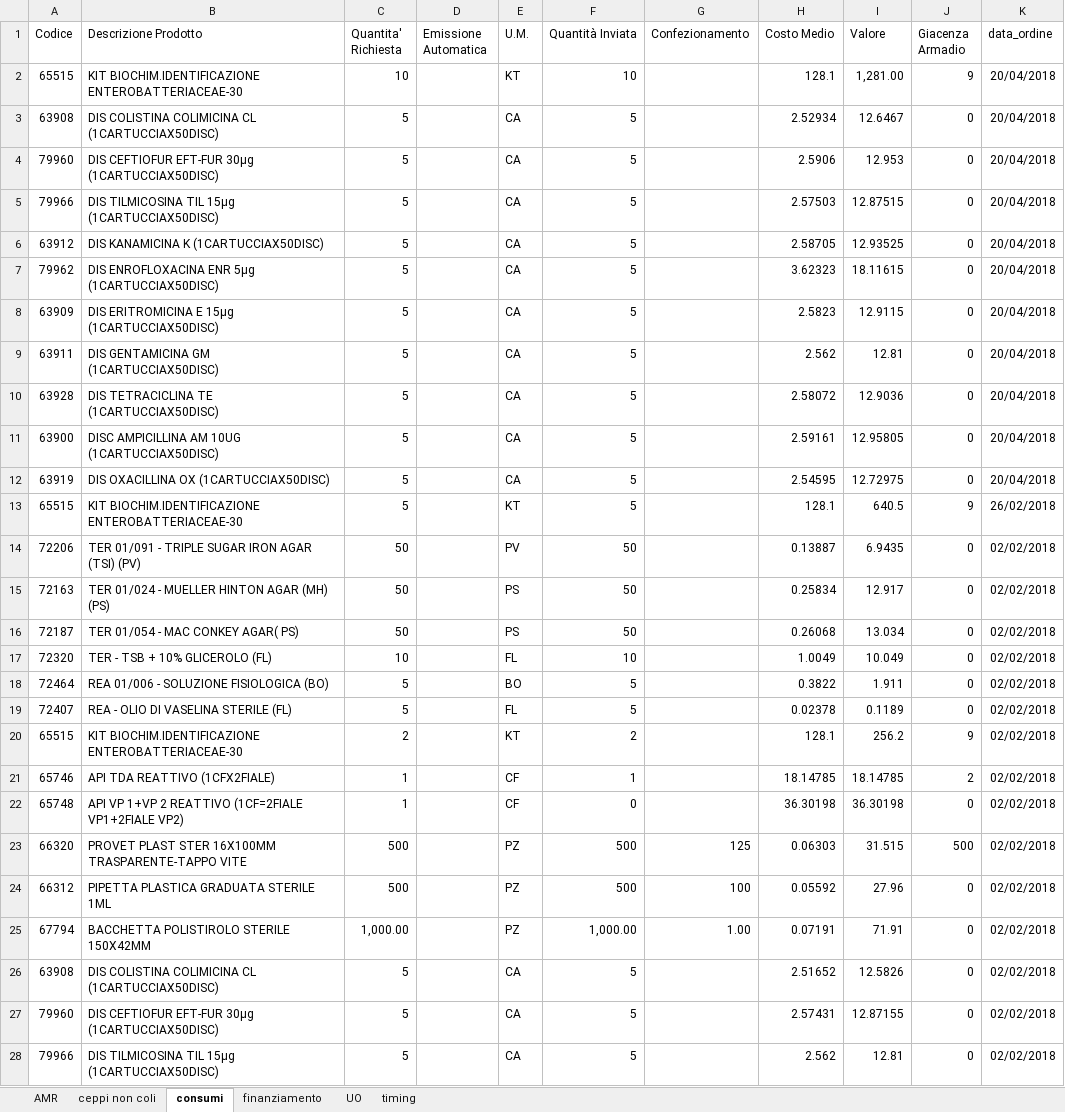
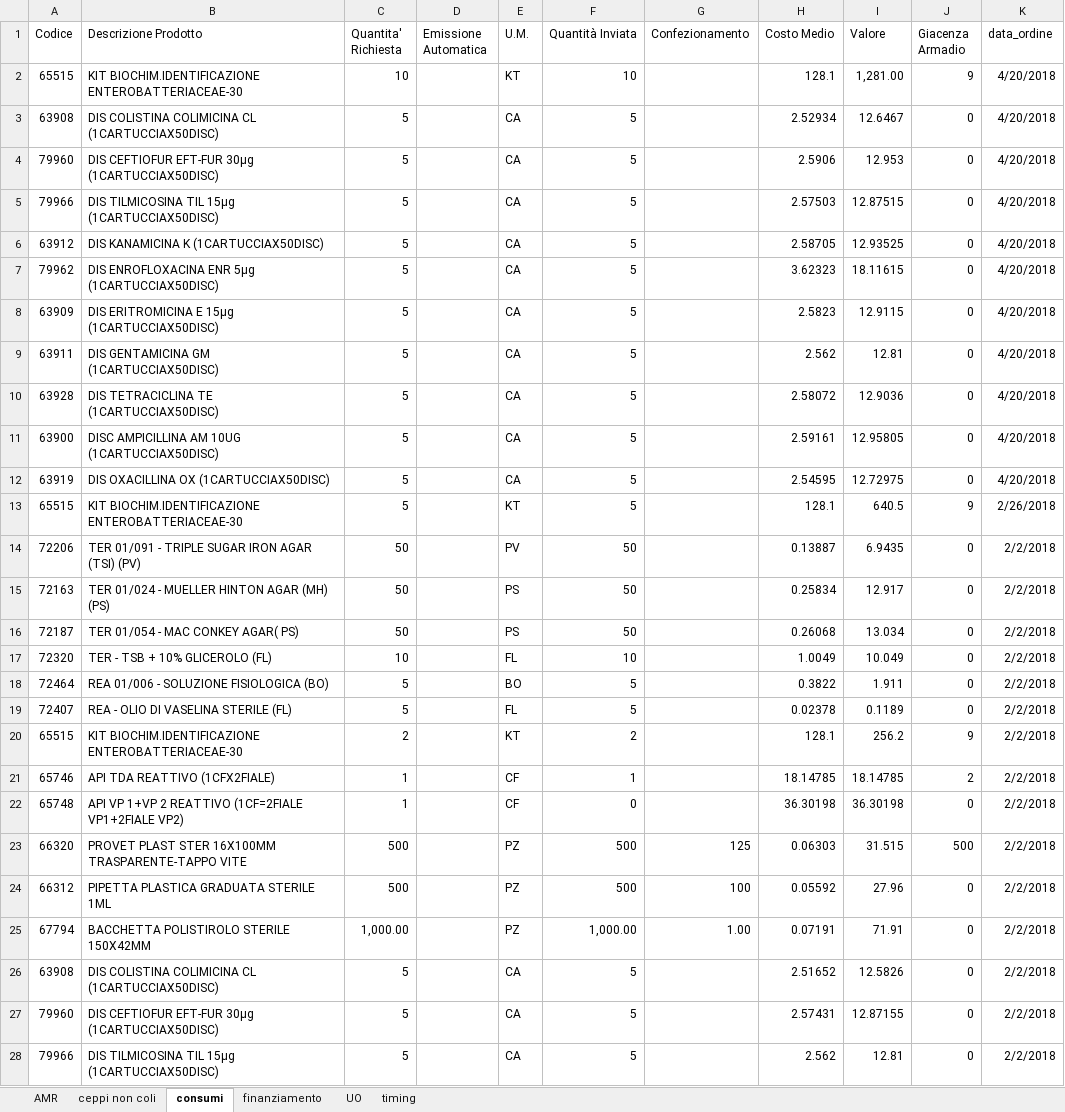
Before and after one commit to TMax66/AMR, an Excel workbook: ANALYSIS/data/raw/AMR2.xlsx, sheet consumi, drawn as a sheet; only a part is shown; values as stored, in another font and other column widths than the file's, no borders; the diff covers the shown part only; the diff names each change by its address in the sheet, - before the commit and + after, or states it on an @@ line.

```diff
--- a/ANALYSIS/data/raw/AMR2.xlsx (sheet consumi)
+++ b/ANALYSIS/data/raw/AMR2.xlsx (sheet consumi)
-K2:K12 (data_ordine): 20/04/2018
+K2:K12 (data_ordine): 4/20/2018
-K13 (data_ordine): 26/02/2018
+K13 (data_ordine): 2/26/2018
-K14:K28 (data_ordine): 02/02/2018
+K14:K28 (data_ordine): 2/2/2018
```
Also changed, not shown: 7 edited cells elsewhere in this sheet, sheet timing, 3 other files.
